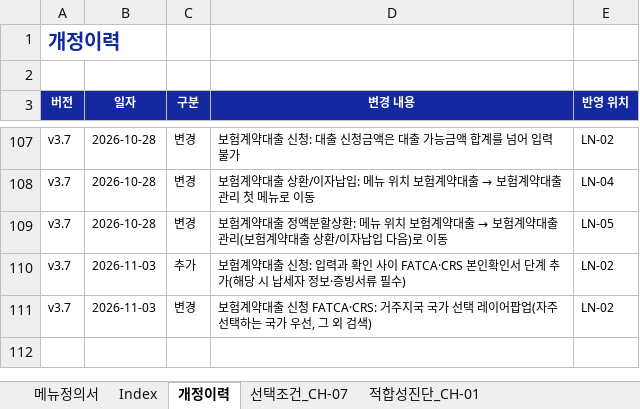
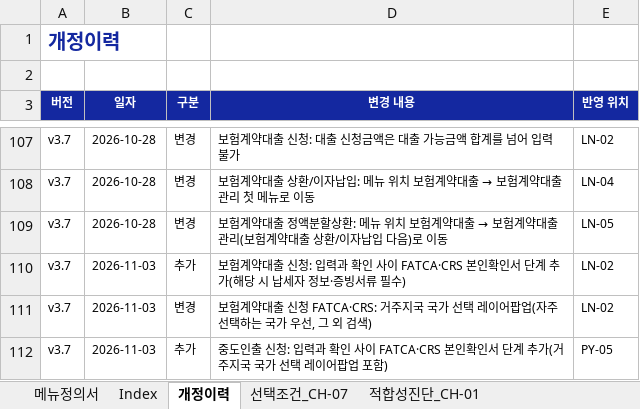
Before and after one commit to jongho-han/one-channel_v2, an Excel workbook: docs/메뉴정의서.xlsx, sheet 개정이력, drawn as a sheet; only a part is shown, gaps mark what is left out; values as stored, in another font and other column widths than the file's, no borders; the diff names each change by its address in the sheet, - before the commit and + after, or states it on an @@ line.

```diff
--- a/docs/메뉴정의서.xlsx (sheet 개정이력)
+++ b/docs/메뉴정의서.xlsx (sheet 개정이력)
+row 112: v3.7 | 2026-11-03 | 추가 | 중도인출 신청: 입력과 확인 사이 FATCA·CRS 본인확인서 단계 추가(거주지국 국가 선택 레이어팝업 포함) | PY-05
```
Also changed, not shown: sheet 메뉴정의서, 12 other files.
